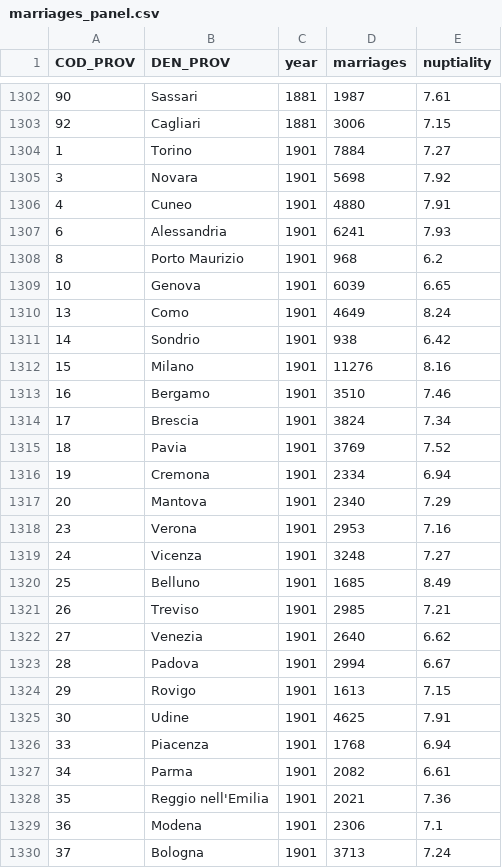
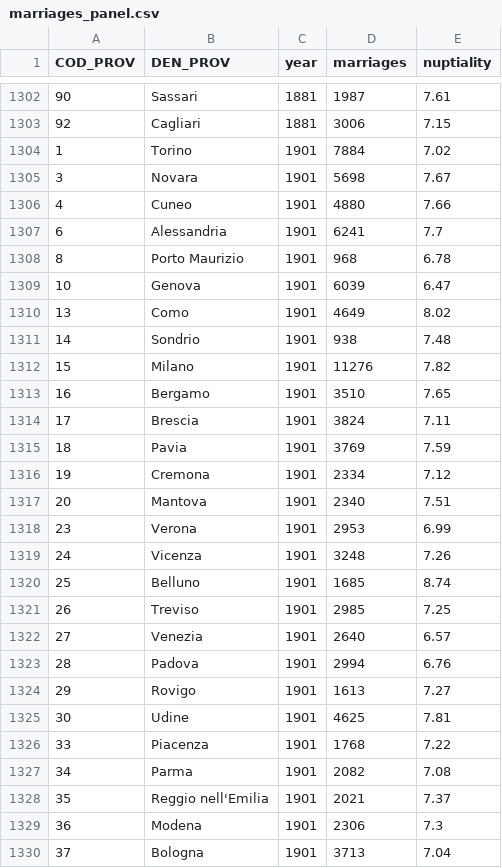
Before and after one commit to nicolabarban/demopast, a CSV file: data/marriages/marriages_panel.csv, drawn as a sheet; only a part is shown, gaps mark what is left out; the diff covers the shown part only.

```diff
--- a/data/marriages/marriages_panel.csv
+++ b/data/marriages/marriages_panel.csv
@@ -1303,28 +1303,28 @@ COD_PROV,DEN_PROV,year,marriages,nuptiality
 92,Cagliari,1881,3006,7.15
-1,Torino,1901,7884,7.27
-3,Novara,1901,5698,7.92
-4,Cuneo,1901,4880,7.91
-6,Alessandria,1901,6241,7.93
-8,Porto Maurizio,1901,968,6.2
-10,Genova,1901,6039,6.65
-13,Como,1901,4649,8.24
-14,Sondrio,1901,938,6.42
-15,Milano,1901,11276,8.16
-16,Bergamo,1901,3510,7.46
-17,Brescia,1901,3824,7.34
-18,Pavia,1901,3769,7.52
-19,Cremona,1901,2334,6.94
-20,Mantova,1901,2340,7.29
-23,Verona,1901,2953,7.16
-24,Vicenza,1901,3248,7.27
-25,Belluno,1901,1685,8.49
-26,Treviso,1901,2985,7.21
-27,Venezia,1901,2640,6.62
-28,Padova,1901,2994,6.67
-29,Rovigo,1901,1613,7.15
-30,Udine,1901,4625,7.91
-33,Piacenza,1901,1768,6.94
-34,Parma,1901,2082,6.61
-35,Reggio nell'Emilia,1901,2021,7.36
-36,Modena,1901,2306,7.1
-37,Bologna,1901,3713,7.24
+1,Torino,1901,7884,7.02
+3,Novara,1901,5698,7.67
+4,Cuneo,1901,4880,7.66
+6,Alessandria,1901,6241,7.7
+8,Porto Maurizio,1901,968,6.78
+10,Genova,1901,6039,6.47
+13,Como,1901,4649,8.02
+14,Sondrio,1901,938,7.48
+15,Milano,1901,11276,7.82
+16,Bergamo,1901,3510,7.65
+17,Brescia,1901,3824,7.11
+18,Pavia,1901,3769,7.59
+19,Cremona,1901,2334,7.12
+20,Mantova,1901,2340,7.51
+23,Verona,1901,2953,6.99
+24,Vicenza,1901,3248,7.26
+25,Belluno,1901,1685,8.74
+26,Treviso,1901,2985,7.25
+27,Venezia,1901,2640,6.57
+28,Padova,1901,2994,6.76
+29,Rovigo,1901,1613,7.27
+30,Udine,1901,4625,7.81
+33,Piacenza,1901,1768,7.22
+34,Parma,1901,2082,7.08
+35,Reggio nell'Emilia,1901,2021,7.37
+36,Modena,1901,2306,7.3
+37,Bologna,1901,3713,7.04
```
Also changed, not shown: 50 edited cells elsewhere in this file, data/census/census_1901.csv, data/fertility/fertility_panel.csv, 2 other files.
